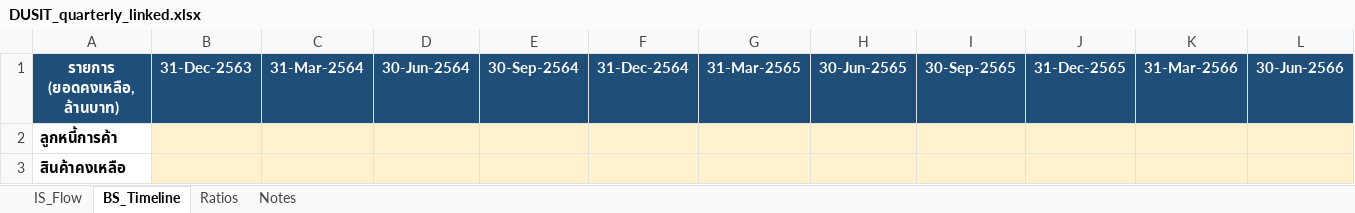
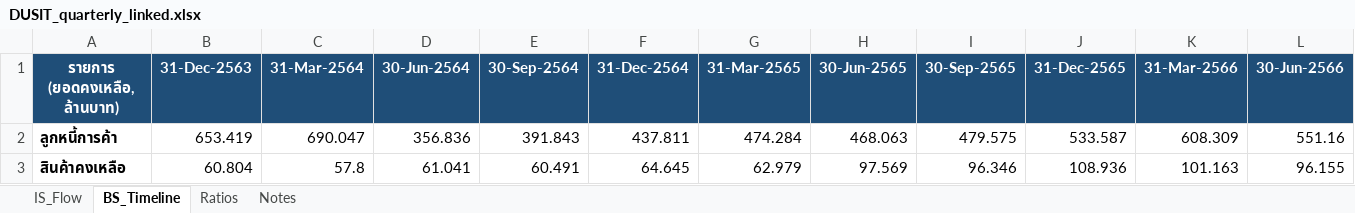
Before and after one commit to Dolopert/Budd, an Excel workbook: tour-finance/output/DUSIT_quarterly_linked.xlsx, sheet BS_Timeline, drawn as a sheet; only a part is shown; values as stored, in another font and other column widths than the file's, no borders; the diff covers the shown part only; the diff names each change by its address in the sheet, - before the commit and + after, or states it on an @@ line.

```diff
--- a/tour-finance/output/DUSIT_quarterly_linked.xlsx (sheet BS_Timeline)
+++ b/tour-finance/output/DUSIT_quarterly_linked.xlsx (sheet BS_Timeline)
-B2 (31-Dec-2563): (empty)
+B2 (31-Dec-2563): 653.419
-B2:L3 fill: #FFF2CC
+B2:L3 fill: none
-C2 (31-Mar-2564): (empty)
+C2 (31-Mar-2564): 690.047
-D2 (30-Jun-2564): (empty)
+D2 (30-Jun-2564): 356.836
-E2 (30-Sep-2564): (empty)
+E2 (30-Sep-2564): 391.843
-F2 (31-Dec-2564): (empty)
+F2 (31-Dec-2564): 437.811
-G2 (31-Mar-2565): (empty)
+G2 (31-Mar-2565): 474.284
-H2 (30-Jun-2565): (empty)
+H2 (30-Jun-2565): 468.063
-I2 (30-Sep-2565): (empty)
+I2 (30-Sep-2565): 479.575
-J2 (31-Dec-2565): (empty)
+J2 (31-Dec-2565): 533.587
-K2 (31-Mar-2566): (empty)
+K2 (31-Mar-2566): 608.309
-L2 (30-Jun-2566): (empty)
+L2 (30-Jun-2566): 551.16
-B3 (31-Dec-2563): (empty)
+B3 (31-Dec-2563): 60.804
-C3 (31-Mar-2564): (empty)
+C3 (31-Mar-2564): 57.8
-D3 (30-Jun-2564): (empty)
+D3 (30-Jun-2564): 61.041
-E3 (30-Sep-2564): (empty)
+E3 (30-Sep-2564): 60.491
-F3 (31-Dec-2564): (empty)
+F3 (31-Dec-2564): 64.645
-G3 (31-Mar-2565): (empty)
+G3 (31-Mar-2565): 62.979
-H3 (30-Jun-2565): (empty)
+H3 (30-Jun-2565): 97.569
-I3 (30-Sep-2565): (empty)
+I3 (30-Sep-2565): 96.346
-J3 (31-Dec-2565): (empty)
+J3 (31-Dec-2565): 108.936
-K3 (31-Mar-2566): (empty)
+K3 (31-Mar-2566): 101.163
-L3 (30-Jun-2566): (empty)
+L3 (30-Jun-2566): 96.155
```
Also changed, not shown: 74 edited cells and cell formats elsewhere in this sheet, sheet IS_Flow, sheet Notes, tour-finance/output/TOUR_all_linked.xlsx, tour-finance/output/ratios_report.xlsx, 17 other files.
